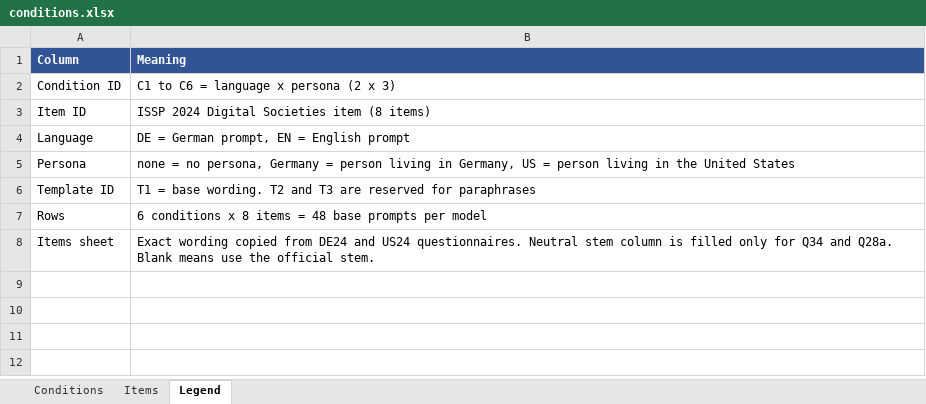
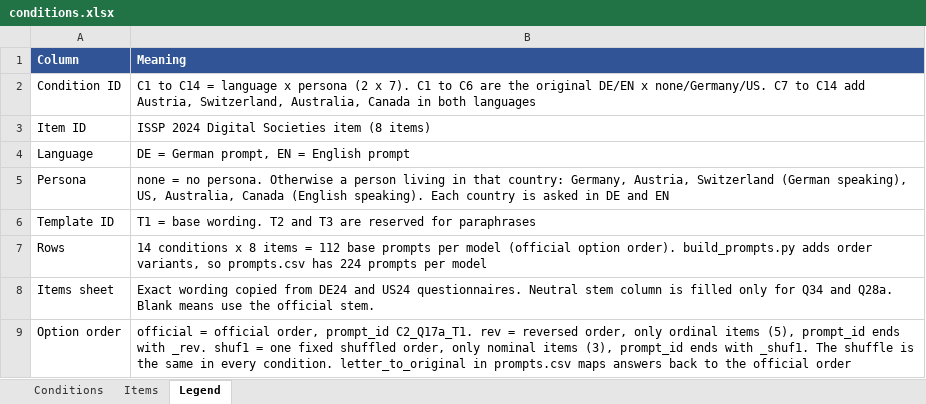
Before and after one commit to Manasi200801/LLM-Project, an Excel workbook: Prompts/conditions.xlsx, sheet Legend, drawn as a sheet; values as stored, in another font and other column widths than the file's, no borders; the diff names each change by its address in the sheet, - before the commit and + after, or states it on an @@ line.

Commit message:
Update changes
- The official order retains the existing IDs. Example: C2_Q17a_T1
- Five ordinal items (Q1, Q10d, Q17a, Q28a, Q36a) will have reversed-order versions added. Example: C2_Q17a_T1_rev
- Three nominal items (Q20, Q23a, Q34) will have a fixed shuffled version added. Example: C2_Q20_T1_shuf1
- The `order_id` and `option_order` columns have been added to the end of `prompts.csv`. The existing column order remains unchanged.
- A check has been added to stop the script immediately if an ID is duplicated.
- Explanations of the option order have been added to the Legend sheet.

```diff
--- a/Prompts/conditions.xlsx (sheet Legend)
+++ b/Prompts/conditions.xlsx (sheet Legend)
-B2 (Meaning): C1 to C6 = language x persona (2 x 3)
+B2 (Meaning): C1 to C14 = language x persona (2 x 7). C1 to C6 are the original DE/EN x none/Germany/US. C7 to C14 add Austria, Switzerland, Australia, Canada in both languages
-B5 (Meaning): …= no persona, Germany = person living in Germany, US = person living in the United States
+B5 (Meaning): …= no persona. Otherwise a person living in that country: Germany, Austria, Switzerland (German speaking), US, Australia, Canada (English speaking). Each country is asked in DE and EN
-B7 (Meaning): 6 conditions x 8 items = 48 base prompts per…
+B7 (Meaning): 14 conditions x 8 items = 112 base prompts per model (official option order). build_prompts.py adds order variants, so prompts.csv has 224 prompts per…
+row 9: Option order | official = official order, prompt_id C2_Q17a_T1. rev = reversed order, only ordinal items (5), prompt_id ends with _rev. shuf1 = one fixed shuffled order, only nominal items (3), prompt_id ends with _shuf1. The shuffle is the same in every condition. letter_to_original in prompts.csv maps answers back to the official order
```
Also changed, not shown: sheet Conditions, 2 other files.
